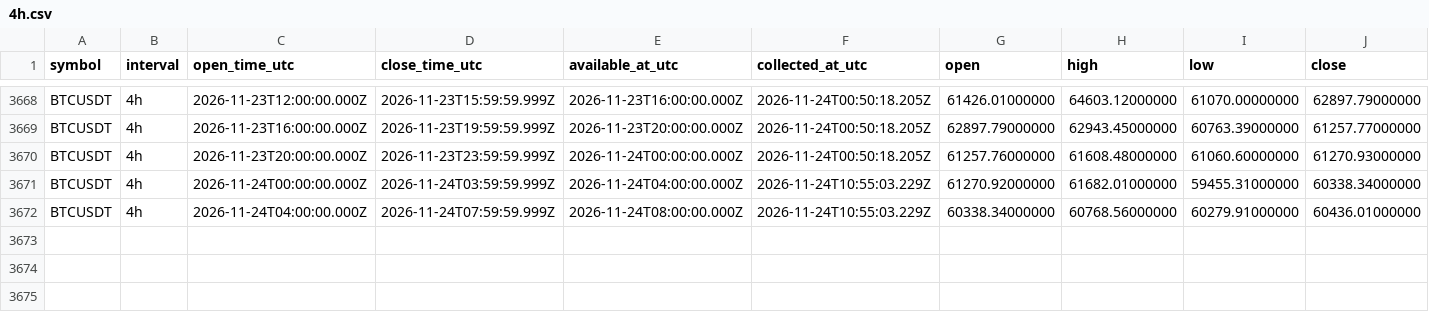
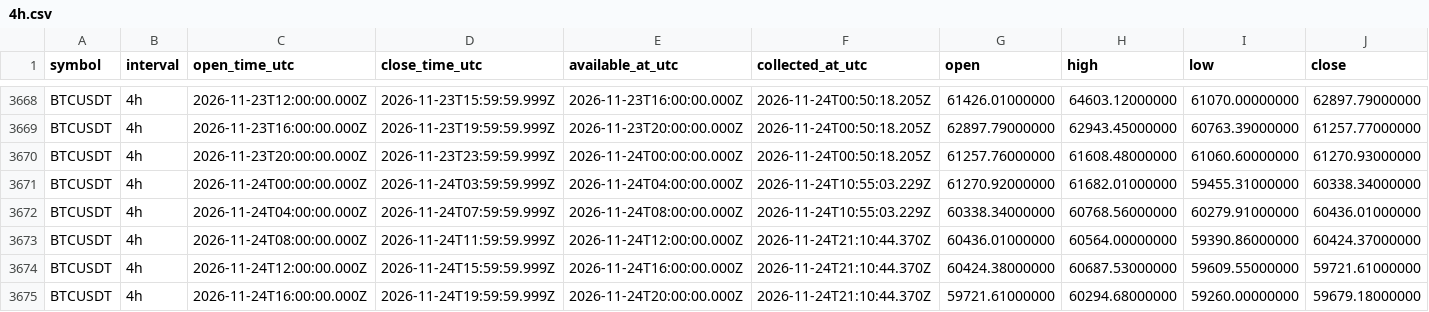
Before and after one commit to Tontsa128/-ai-trading-pro, a CSV file: historical-data/binance/BTCUSDT/4h.csv, drawn as a sheet; only a part is shown, gaps mark what is left out; rows hold the shown columns only; the diff names each change by its address in the sheet, - before the commit and + after, or states it on an @@ line.

```diff
--- a/historical-data/binance/BTCUSDT/4h.csv
+++ b/historical-data/binance/BTCUSDT/4h.csv
+row 3673: BTCUSDT | 4h | 2026-11-24T08:00:00.000Z | 2026-11-24T11:59:59.999Z | 2026-11-24T12:00:00.000Z | 2026-11-24T21:10:44.370Z | 60436.01000000 | 60564.00000000 | 59390.86000000 | 60424.37000000
+row 3674: BTCUSDT | 4h | 2026-11-24T12:00:00.000Z | 2026-11-24T15:59:59.999Z | 2026-11-24T16:00:00.000Z | 2026-11-24T21:10:44.370Z | 60424.38000000 | 60687.53000000 | 59609.55000000 | 59721.61000000
+row 3675: BTCUSDT | 4h | 2026-11-24T16:00:00.000Z | 2026-11-24T19:59:59.999Z | 2026-11-24T20:00:00.000Z | 2026-11-24T21:10:44.370Z | 59721.61000000 | 60294.68000000 | 59260.00000000 | 59679.18000000
```
Also changed, not shown: historical-data/binance/BNBUSDT/4h.csv, historical-data/binance/DOGEUSDT/4h.csv, 12 other files.
